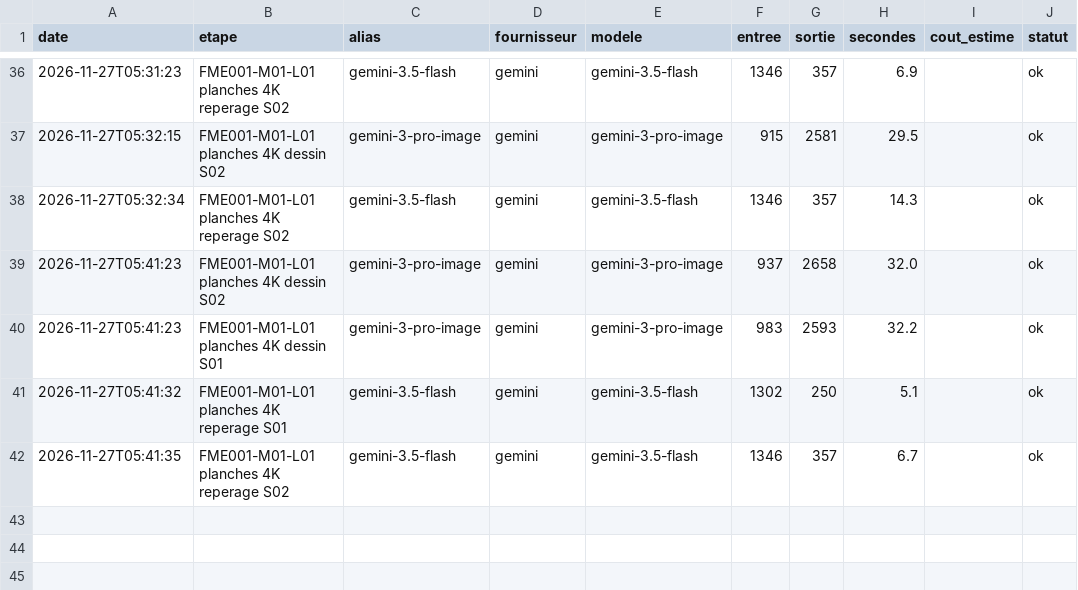
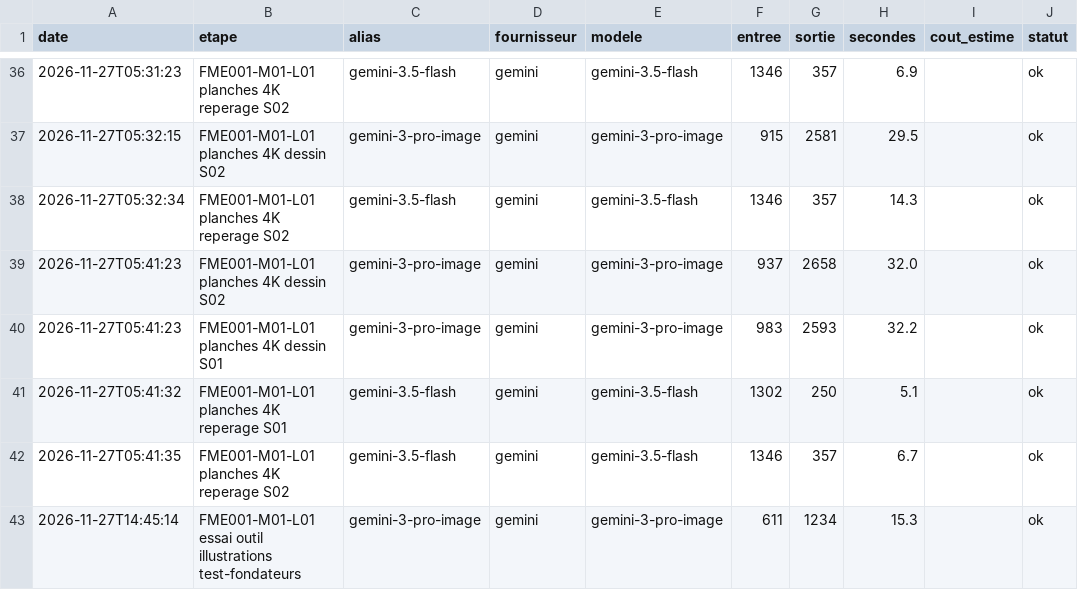
Before and after one commit to BimaccessAcademyinc/Bimaccess-FME, a CSV file: harnais/mesures/appels.csv, drawn as a sheet; only a part is shown, gaps mark what is left out; the diff names each change by its address in the sheet, - before the commit and + after, or states it on an @@ line.

```diff
--- a/harnais/mesures/appels.csv
+++ b/harnais/mesures/appels.csv
+row 43: 2026-11-27T14:45:14 | FME001-M01-L01 essai outil illustrations test-fondateurs | gemini-3-pro-image | gemini | gemini-3-pro-image | 611 | 1234 | 15.3 |  | ok
```
Also changed, not shown: 2 other files.
